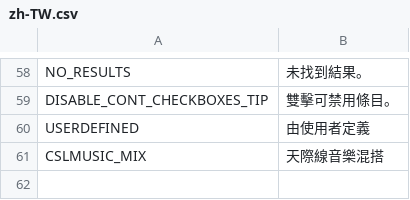
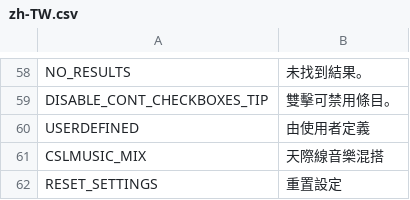
Before and after one commit to will258012/CSLMusicModRevisited, a CSV file: CSLMusicMod/Translations/zh-TW.csv, drawn as a sheet; only a part is shown, gaps mark what is left out.

```diff
--- a/CSLMusicMod/Translations/zh-TW.csv
+++ b/CSLMusicMod/Translations/zh-TW.csv
@@ -64 +64,2 @@
 "CSLMUSIC_MIX","天際線音樂混搭",""
+"RESET_SETTINGS","重置設定",""
```
Also changed, not shown: CSLMusicMod/Translations/en-EN.csv, CSLMusicMod/Translations/zh-CN.csv, 4 other files.
